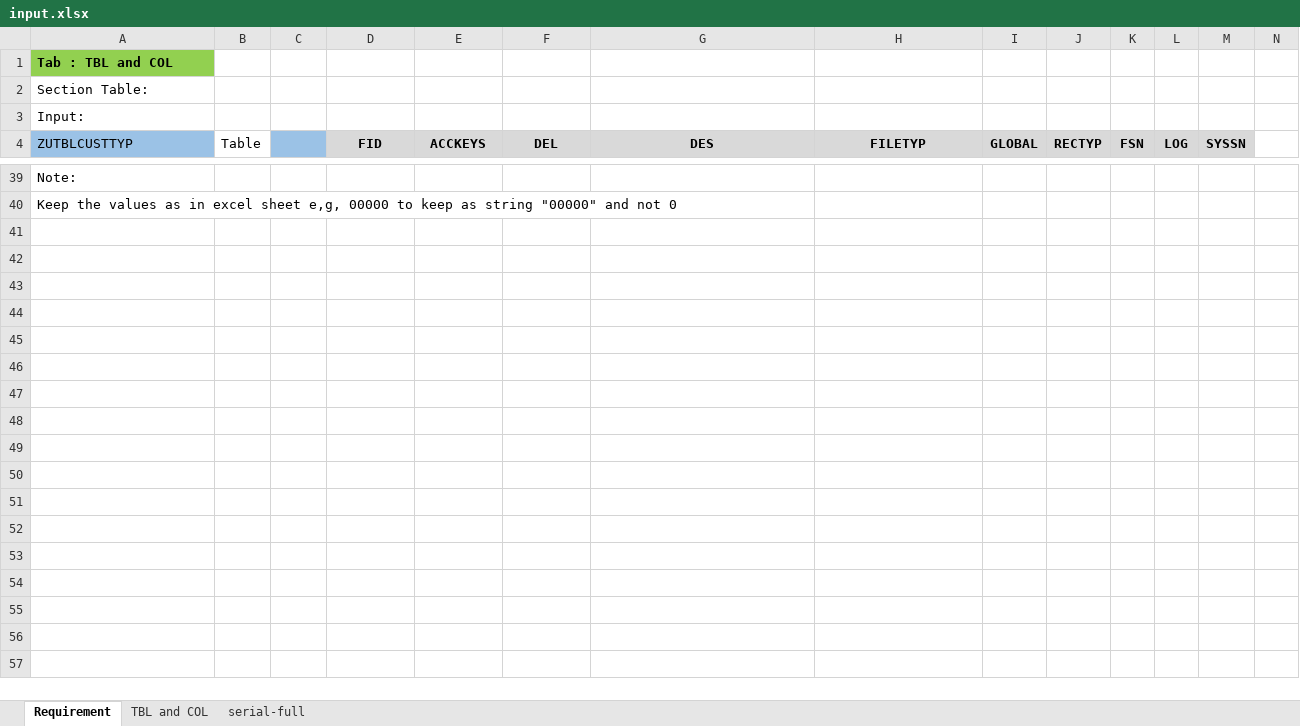
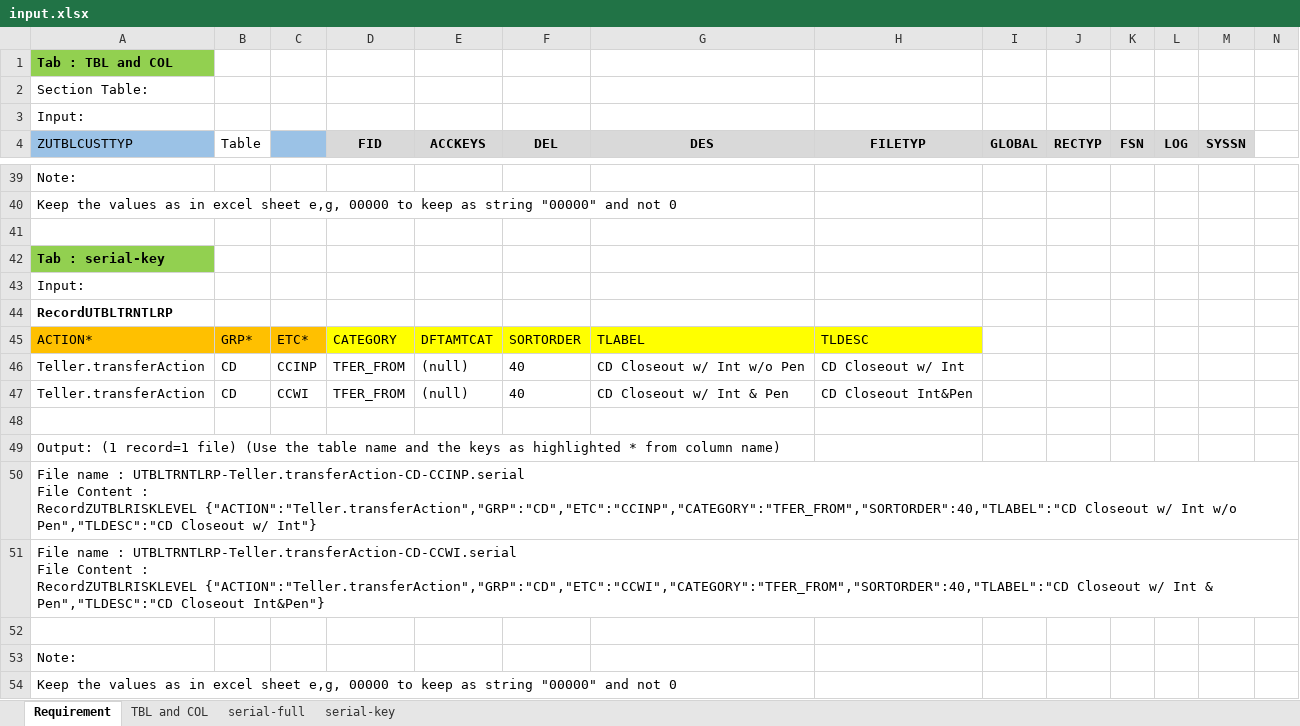
Before and after one commit to suriyadubey/Work, an Excel workbook: data/input/input.xlsx, sheet Requirement, drawn as a sheet; only a part is shown, gaps mark what is left out; values as stored, in another font and other column widths than the file's, no borders; rows hold the shown columns only; ↵ is a line break in a cell; the diff names each change by its address in the sheet, - before the commit and + after, or states it on an @@ line.

Commit message:
Support parsing serial-key sheet and outputting individual record files directly in data/output/data/

```diff
--- a/data/input/input.xlsx (sheet Requirement)
+++ b/data/input/input.xlsx (sheet Requirement)
+sheet tab: serial-key
+row 41: (empty)
+row 42: Tab : serial-key
+row 43: Input:
+row 44: RecordUTBLTRNTLRP
+row 45: ACTION* | GRP* | ETC* | CATEGORY | DFTAMTCAT | SORTORDER | TLABEL | TLDESC
+row 46: Teller.transferAction | CD | CCINP | TFER_FROM | (null) | 40 | CD Closeout w/ Int w/o Pen | CD Closeout w/ Int
+row 47: Teller.transferAction | CD | CCWI | TFER_FROM | (null) | 40 | CD Closeout w/ Int & Pen | CD Closeout Int&Pen
+row 48: (empty)
+row 49: Output: (1 record=1 file) (Use the table name and the keys as highlighted * from column name)
+row 50: File name : UTBLTRNTLRP-Teller.transferAction-CD-CCINP.serial ↵ File Content : ↵ RecordZUTBLRISKLEVEL {"ACTION":"Teller.transferAction","GRP":"CD","ETC":"CCINP","CATEGORY":"TFER_FROM","SORTORDER":40,"TLABEL":"CD Closeout w/ Int w/o Pen","TLDESC":"CD Closeout w/ Int"}
+row 51: File name : UTBLTRNTLRP-Teller.transferAction-CD-CCWI.serial ↵ File Content : ↵ RecordZUTBLRISKLEVEL {"ACTION":"Teller.transferAction","GRP":"CD","ETC":"CCWI","CATEGORY":"TFER_FROM","SORTORDER":40,"TLABEL":"CD Closeout w/ Int & Pen","TLDESC":"CD Closeout Int&Pen"}
+row 52: (empty)
+row 53: Note:
+row 54: Keep the values as in excel sheet e,g, 00000 to keep as string "00000" and not 0
```
Also changed, not shown: 4 other files.
